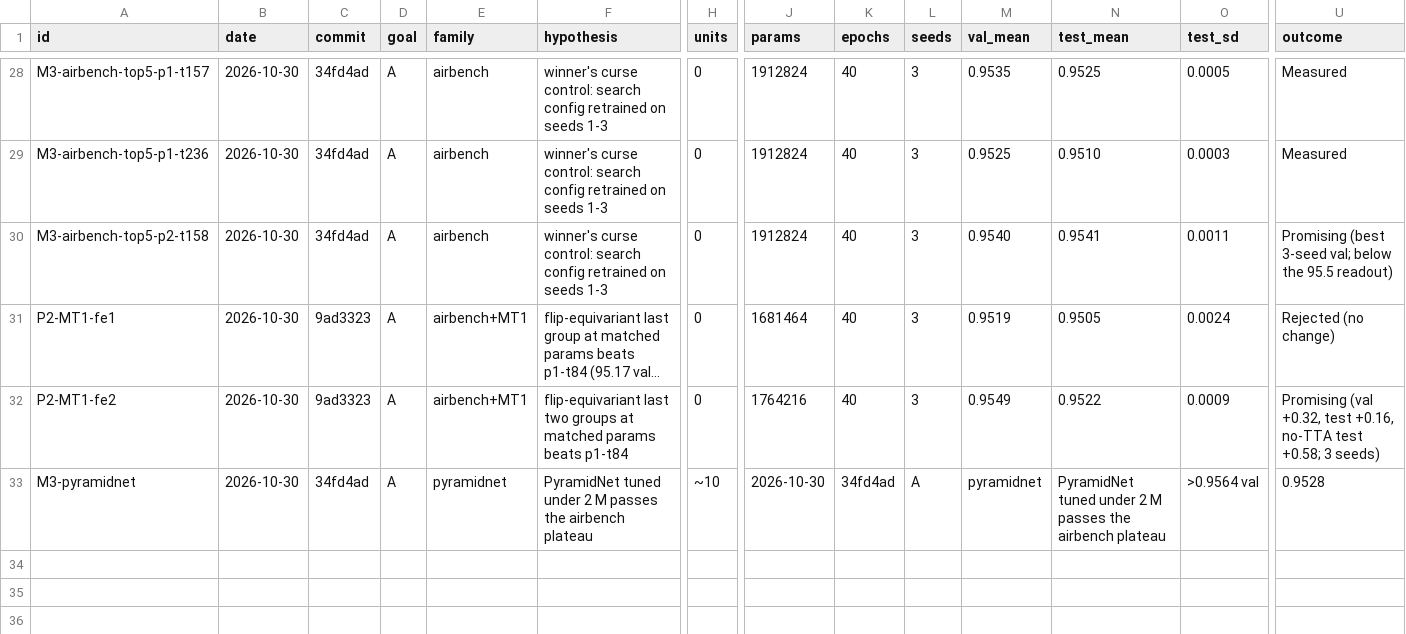
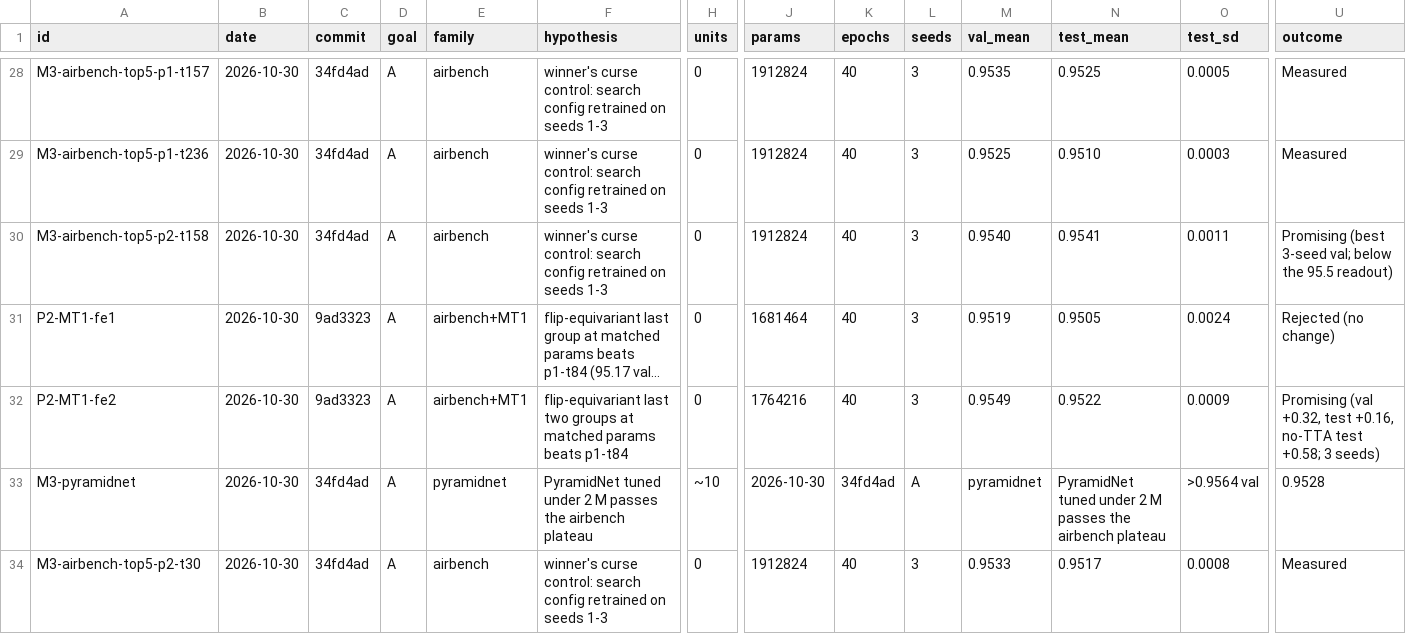
Before and after one commit to thearn/cifar-queue, a TSV file: docs/autoresearch/2026-10-29-footprint-arch/ledger.tsv, drawn as a sheet; only a part is shown, gaps mark what is left out; long unchanged cells end in …; rows hold the shown columns only; the diff names each change by its address in the sheet, - before the commit and + after, or states it on an @@ line.

```diff
--- a/docs/autoresearch/2026-10-29-footprint-arch/ledger.tsv
+++ b/docs/autoresearch/2026-10-29-footprint-arch/ledger.tsv
+row 34: M3-airbench-top5-p2-t30 | 2026-10-30 | 34fd4ad | A | airbench | winner's curse control: search config retrained on seeds 1-3 | 0 | 1912824 | 40 | 3 | 0.9533 | 0.9517 | 0.0008 | Measured
```
